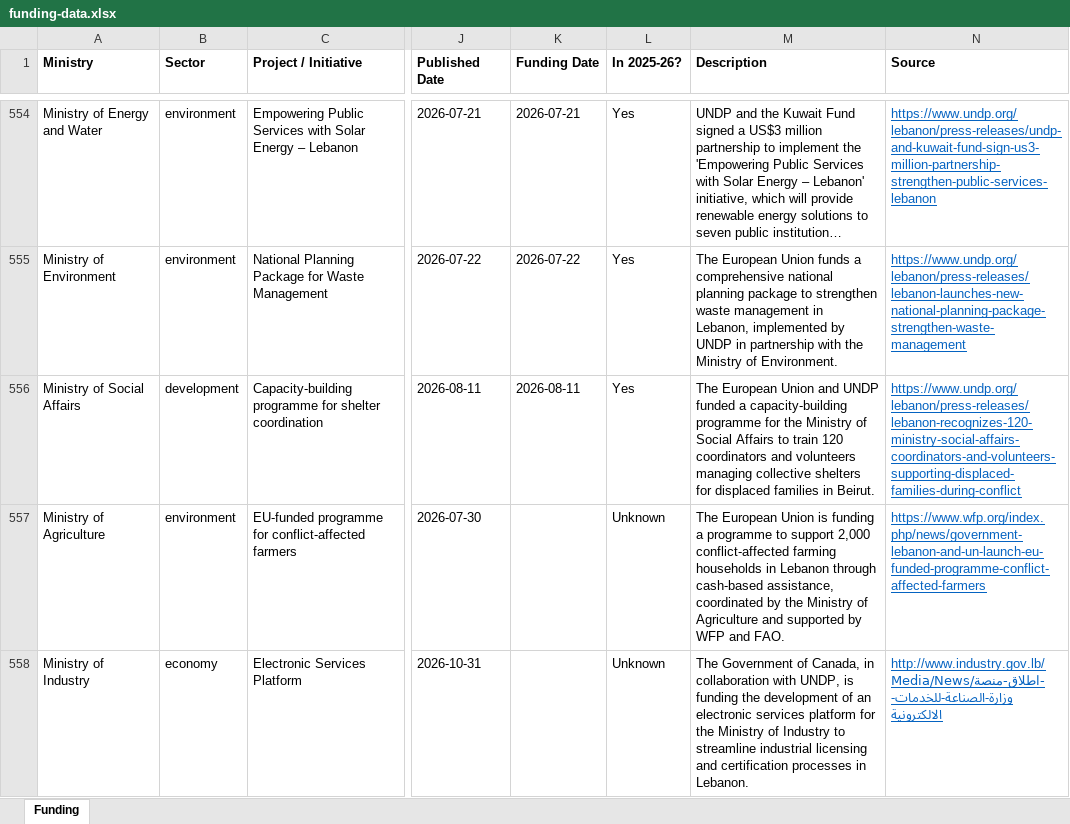
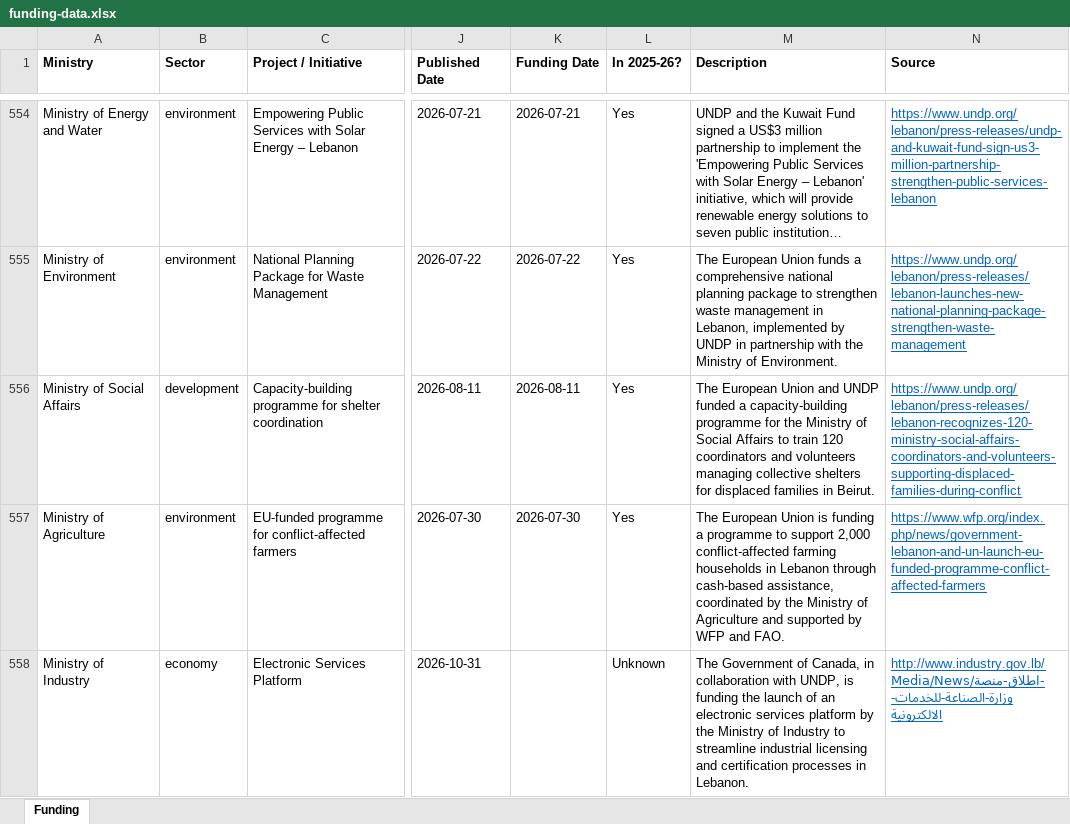
Before and after one commit to AyaAntar2004/enmaeyaFunds, an Excel workbook: downloads/funding-data.xlsx, sheet Funding, drawn as a sheet; only a part is shown, gaps mark what is left out; long unchanged cells end in …; values as stored, in another font and other column widths than the file's, no borders; the diff covers the shown part only; the diff names each change by its address in the sheet, - before the commit and + after, or states it on an @@ line.

```diff
--- a/downloads/funding-data.xlsx (sheet Funding)
+++ b/downloads/funding-data.xlsx (sheet Funding)
-K557 (Funding Date): (empty)
+K557 (Funding Date): 2026-07-30
-L557 (In 2025-26?): Unknown
+L557 (In 2025-26?): Yes
-M558 (Description): …funding the development of an electronic services platform for the Ministry…
+M558 (Description): …funding the launch of an electronic services platform by the Ministry…
```
Also changed, not shown: 1 added row elsewhere in this sheet, daily/Funding_2026-11-01.xlsx, 1 other file.
